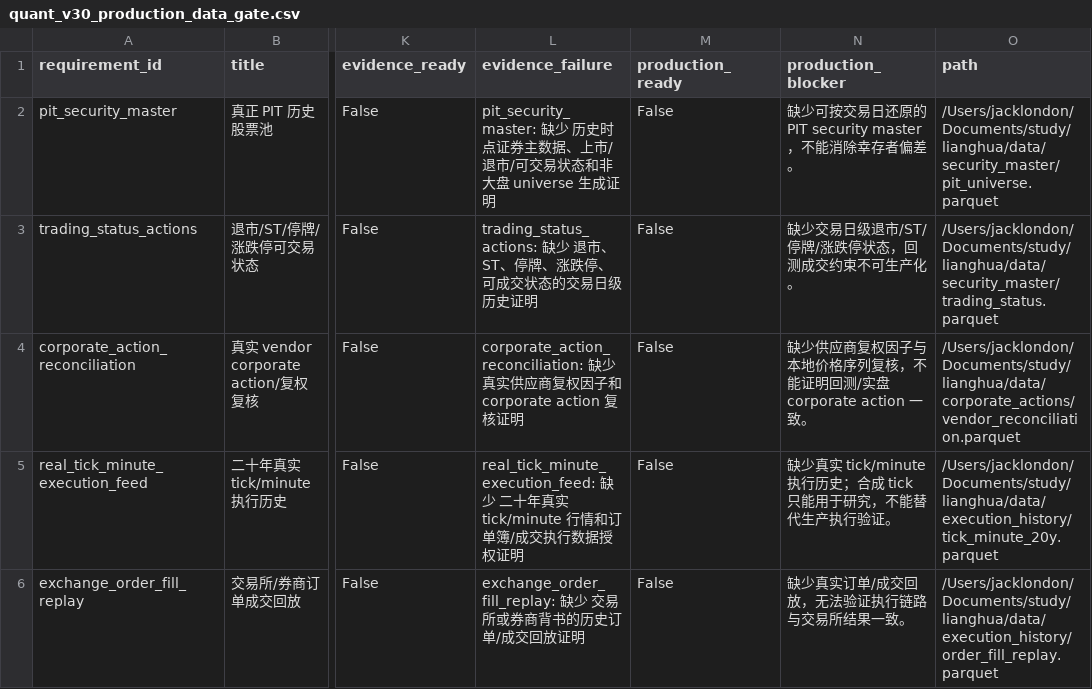
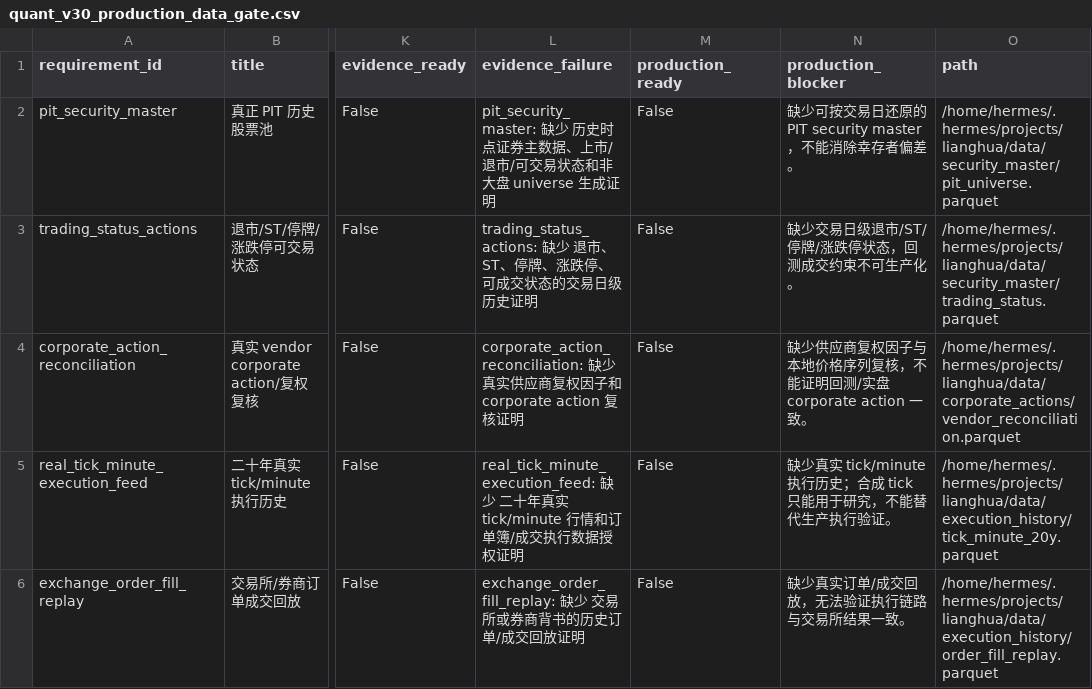
Before and after one commit to goldenerr/lianghua, a CSV file: data/backtest_results/quant_v30_production_data_gate.csv, drawn as a sheet; only a part is shown, gaps mark what is left out; the diff names each change by its address in the sheet, - before the commit and + after, or states it on an @@ line.

```diff
--- a/data/backtest_results/quant_v30_production_data_gate.csv
+++ b/data/backtest_results/quant_v30_production_data_gate.csv
-O2 (path): /Users/jacklondon/Documents/study/lianghua/data/security_master/pit_universe.parquet
+O2 (path): /home/hermes/.hermes/projects/lianghua/data/security_master/pit_universe.parquet
-O3 (path): /Users/jacklondon/Documents/study/lianghua/data/security_master/trading_status.parquet
+O3 (path): /home/hermes/.hermes/projects/lianghua/data/security_master/trading_status.parquet
-O4 (path): /Users/jacklondon/Documents/study/lianghua/data/corporate_actions/vendor_reconciliation.parquet
+O4 (path): /home/hermes/.hermes/projects/lianghua/data/corporate_actions/vendor_reconciliation.parquet
-O5 (path): /Users/jacklondon/Documents/study/lianghua/data/execution_history/tick_minute_20y.parquet
+O5 (path): /home/hermes/.hermes/projects/lianghua/data/execution_history/tick_minute_20y.parquet
-O6 (path): /Users/jacklondon/Documents/study/lianghua/data/execution_history/order_fill_replay.parquet
+O6 (path): /home/hermes/.hermes/projects/lianghua/data/execution_history/order_fill_replay.parquet
```
Also changed, not shown: data/backtest_results/quant_v31_free_data_build_report.csv, data/backtest_results/quant_v31_free_data_quality_gate.csv, 22 other files.
